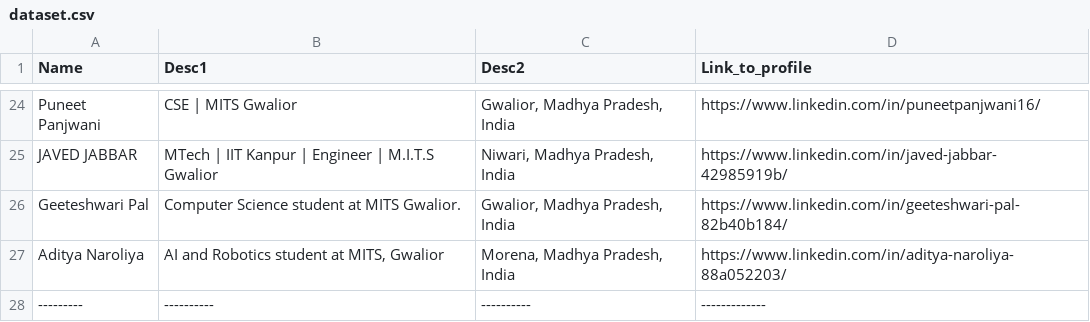
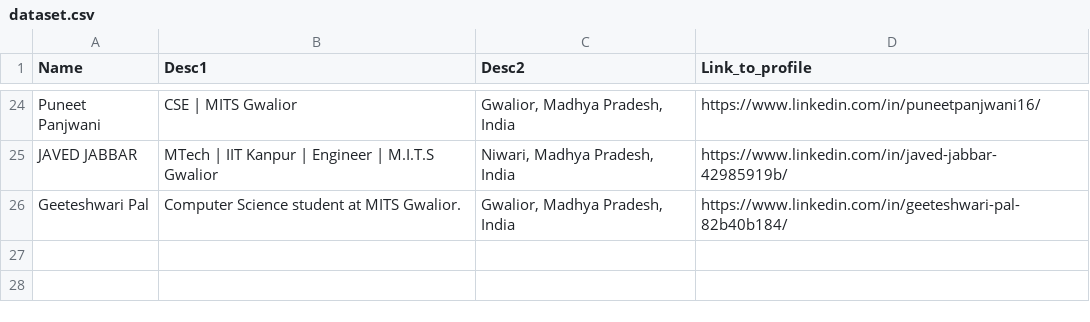
Before and after one commit to prabaljainn/Linkedin-Connection-Bot, a CSV file: OutputFolder/dataset.csv, drawn as a sheet; only a part is shown, gaps mark what is left out; the diff names each change by its address in the sheet, - before the commit and + after, or states it on an @@ line.

Commit message:
CSV file contains All the Profile Infos

```diff
--- a/OutputFolder/dataset.csv
+++ b/OutputFolder/dataset.csv
-row 27: Aditya Naroliya | AI and Robotics student at MITS, Gwalior | Morena, Madhya Pradesh, India | https://www.linkedin.com/in/aditya-naroliya-88a052203/
-row 28: --------- | ---------- | ---------- | -------------
```
